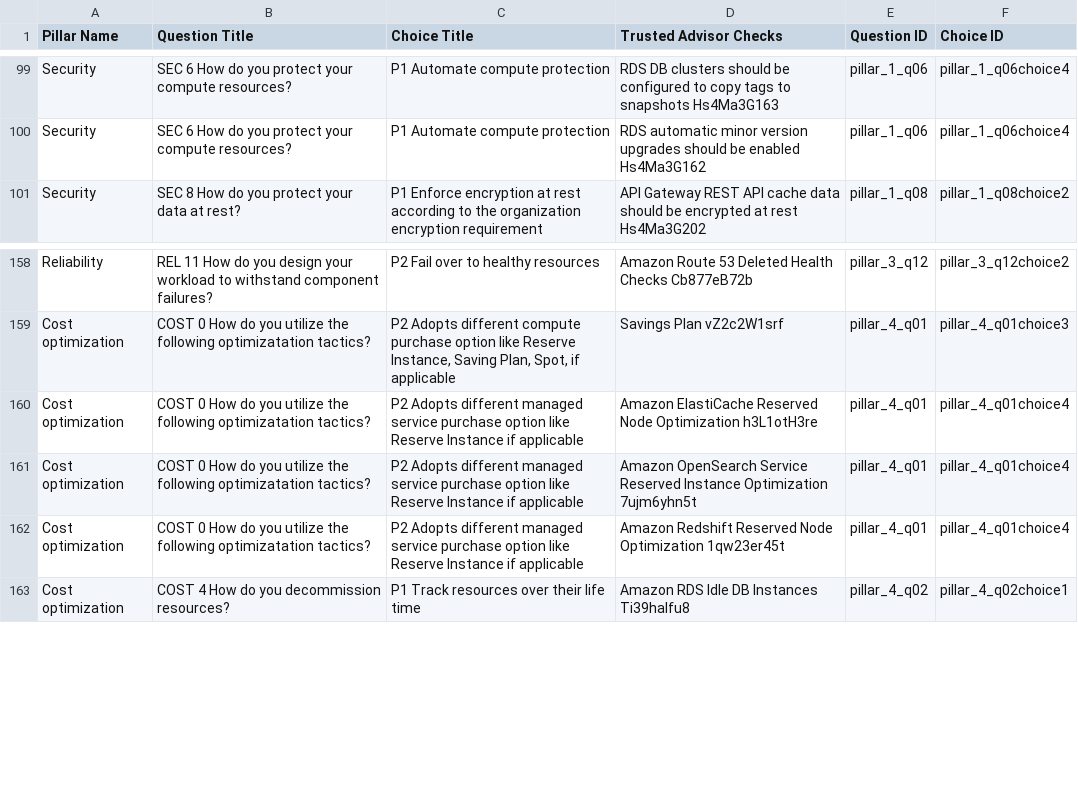
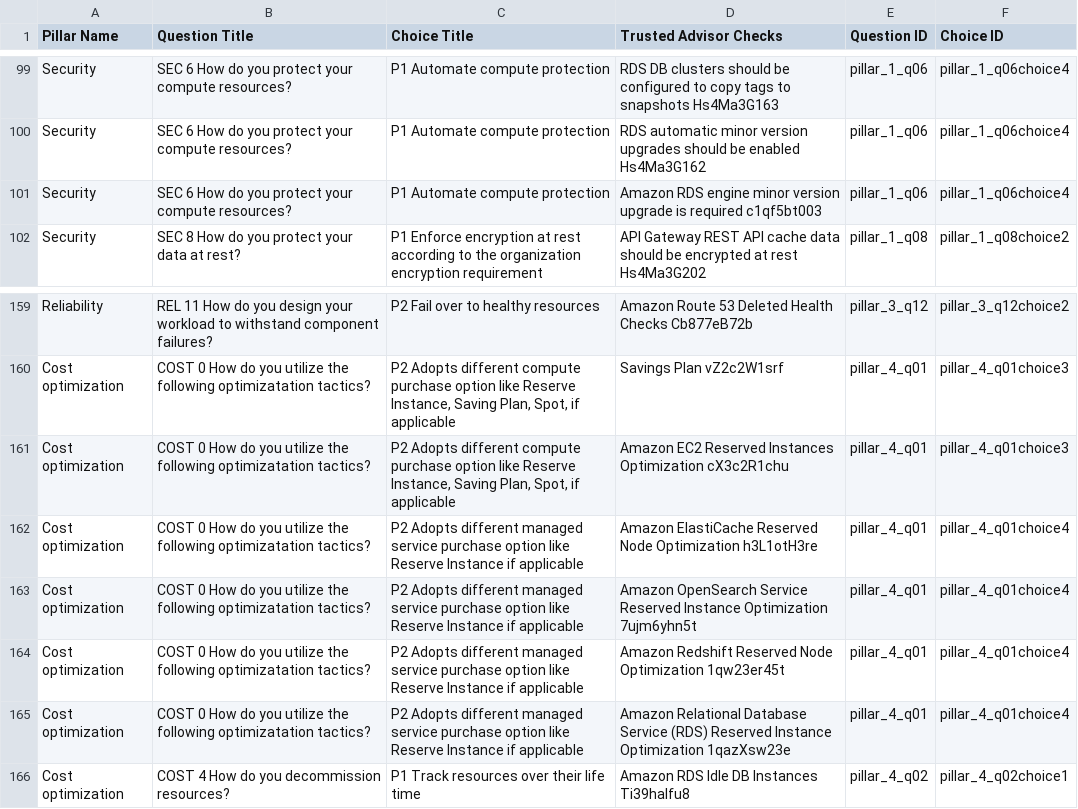
Before and after one commit to aws-samples/architecture-insights-generator, a CSV file: output.csv, drawn as a sheet; only a part is shown, gaps mark what is left out; the diff names each change by its address in the sheet, - before the commit and + after, or states it on an @@ line.

```diff
--- a/output.csv
+++ b/output.csv
+row 101: Security | SEC 6 How do you protect your compute resources? | P1 Automate compute protection | Amazon RDS engine minor version upgrade is required c1qf5bt003 | pillar_1_q06 | pillar_1_q06choice4
+row 161: Cost optimization | COST 0 How do you utilize the following optimizatation tactics? | P2 Adopts different compute purchase option like Reserve Instance, Saving Plan, Spot, if applicable | Amazon EC2 Reserved Instances Optimization cX3c2R1chu | pillar_4_q01 | pillar_4_q01choice3
+row 165: Cost optimization | COST 0 How do you utilize the following optimizatation tactics? | P2 Adopts different managed service purchase option like Reserve Instance if applicable | Amazon Relational Database Service (RDS) Reserved Instance Optimization 1qazXsw23e | pillar_4_q01 | pillar_4_q01choice4
```
Also changed, not shown: 1 other file.
